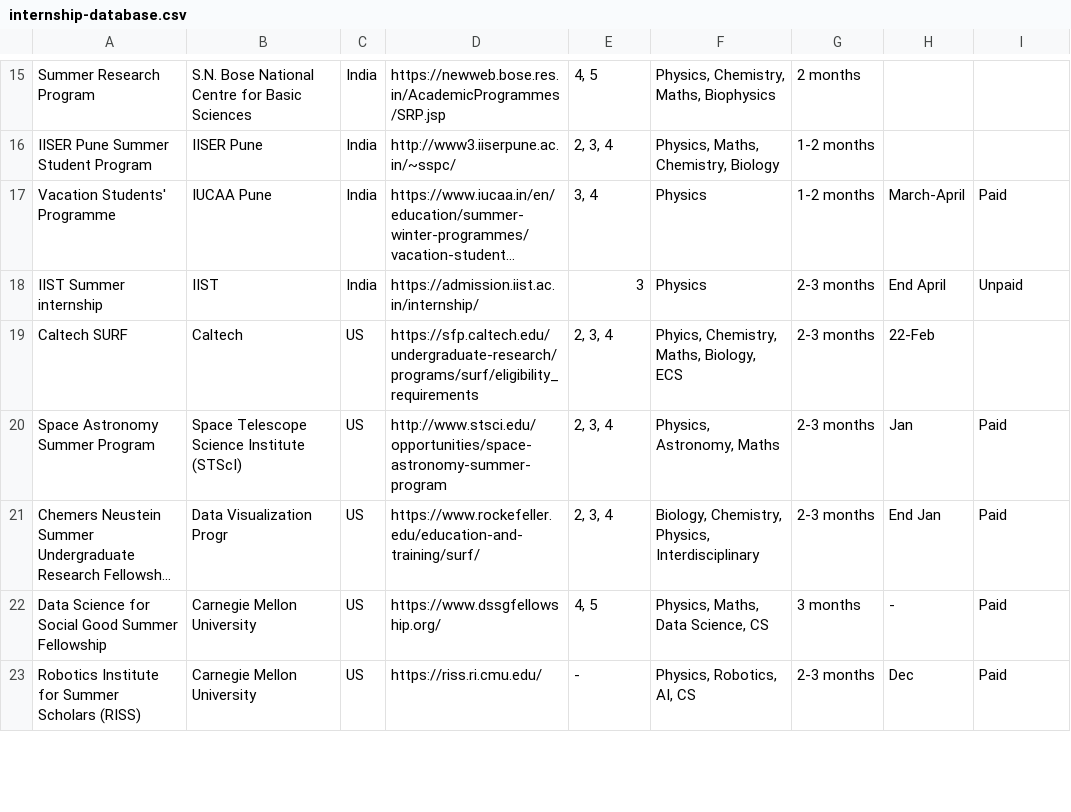
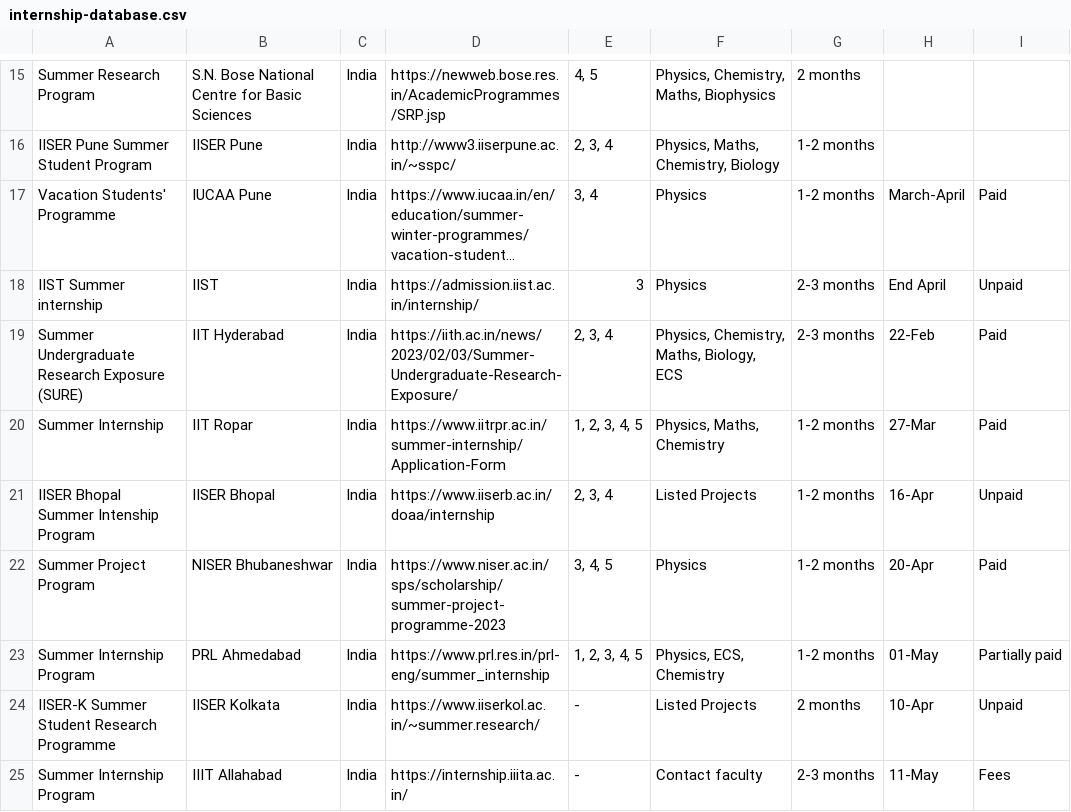
Before and after one commit to agrawalprayer/coursera-html, a CSV file: internship-database.csv, drawn as a sheet; only a part is shown, gaps mark what is left out; the shorter side is filled out with more unchanged rows; long unchanged cells end in …; the diff covers the shown part only; the diff names each change by its address in the sheet, - before the commit and + after, or states it on an @@ line.

Commit message:
63 entries

```diff
--- a/internship-database.csv
+++ b/internship-database.csv
+row 19: Summer Undergraduate Research Exposure (SURE) | IIT Hyderabad | India | https://iith.ac.in/news/2023/02/03/Summer-Undergraduate-Research-Exposure/ | 2, 3, 4 | Physics, Chemistry, Maths, Biology, ECS | 2-3 months | 22-Feb | Paid
+row 20: Summer Internship | IIT Ropar | India | https://www.iitrpr.ac.in/summer-internship/Application-Form | 1, 2, 3, 4, 5 | Physics, Maths, Chemistry | 1-2 months | 27-Mar | Paid
+row 21: IISER Bhopal Summer Intenship Program | IISER Bhopal | India | https://www.iiserb.ac.in/doaa/internship | 2, 3, 4 | Listed Projects | 1-2 months | 16-Apr | Unpaid
+row 22: Summer Project Program | NISER Bhubaneshwar | India | https://www.niser.ac.in/sps/scholarship/summer-project-programme-2023 | 3, 4, 5 | Physics | 1-2 months | 20-Apr | Paid
+row 23: Summer Internship Program | PRL Ahmedabad | India | https://www.prl.res.in/prl-eng/summer_internship | 1, 2, 3, 4, 5 | Physics, ECS, Chemistry | 1-2 months | 01-May | Partially paid
+row 24: IISER-K Summer Student Research Programme | IISER Kolkata | India | https://www.iiserkol.ac.in/~summer.research/ | - | Listed Projects | 2 months | 10-Apr | Unpaid
+row 25: Summer Internship Program | IIIT Allahabad | India | https://internship.iiita.ac.in/ | - | Contact faculty | 2-3 months | 11-May | Fees
```
Also changed, not shown: 11 added rows elsewhere in this file, 5 other files.
